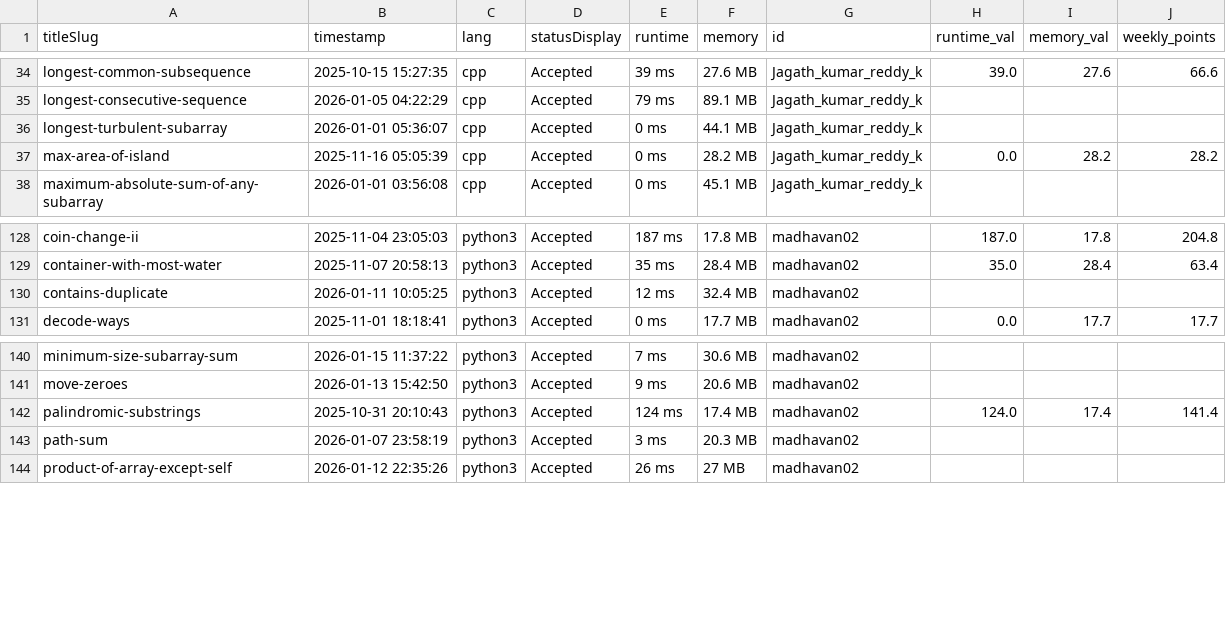
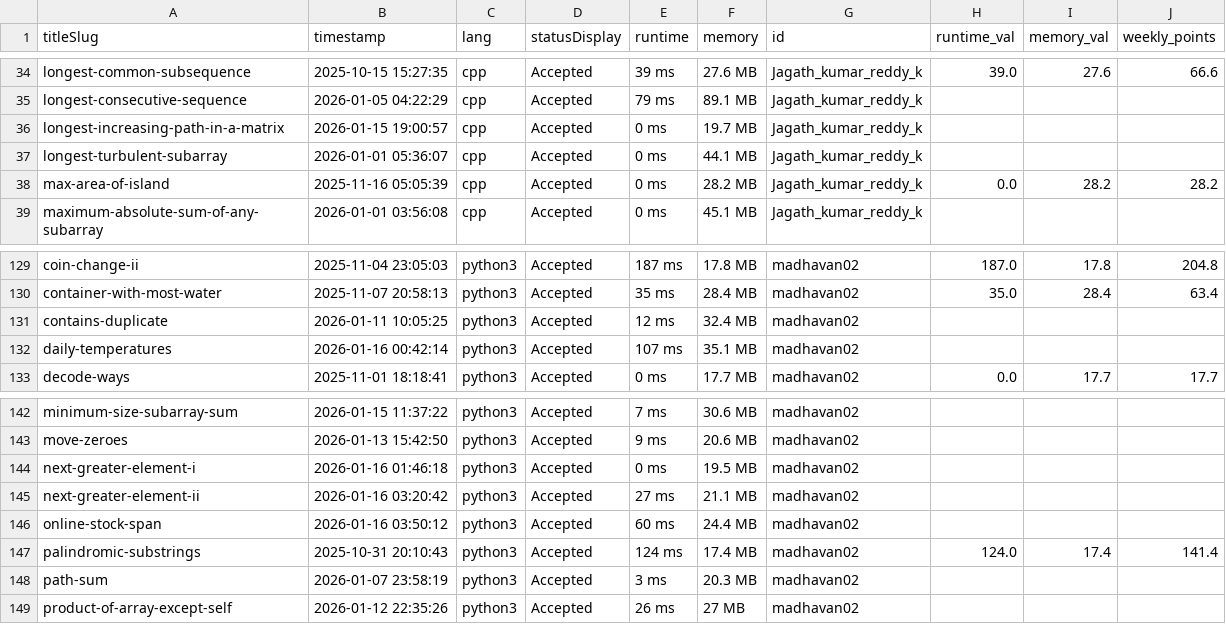
Before and after one commit to DSMLIUI/home, a CSV file: public/data/recent_ac_submissions.csv, drawn as a sheet; only a part is shown, gaps mark what is left out; the diff names each change by its address in the sheet, - before the commit and + after, or states it on an @@ line.

```diff
--- a/public/data/recent_ac_submissions.csv
+++ b/public/data/recent_ac_submissions.csv
+row 36: longest-increasing-path-in-a-matrix | 2026-01-15 19:00:57 | cpp | Accepted | 0 ms | 19.7 MB | Jagath_kumar_reddy_k
+row 132: daily-temperatures | 2026-01-16 00:42:14 | python3 | Accepted | 107 ms | 35.1 MB | madhavan02
+row 144: next-greater-element-i | 2026-01-16 01:46:18 | python3 | Accepted | 0 ms | 19.5 MB | madhavan02
+row 145: next-greater-element-ii | 2026-01-16 03:20:42 | python3 | Accepted | 27 ms | 21.1 MB | madhavan02
+row 146: online-stock-span | 2026-01-16 03:50:12 | python3 | Accepted | 60 ms | 24.4 MB | madhavan02
```
Also changed, not shown: public/data/leetcode_leaderboard.csv.
